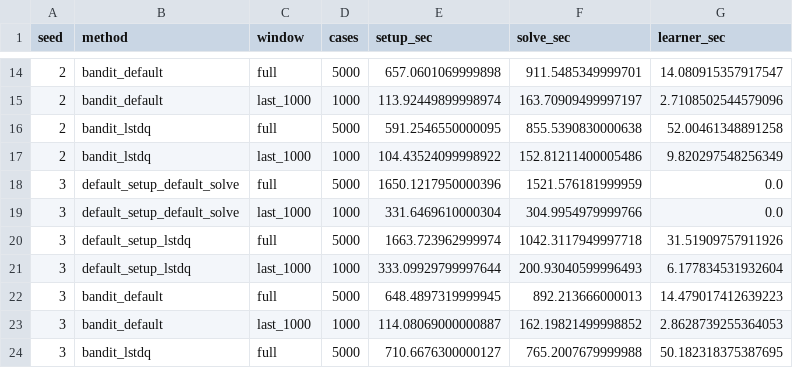
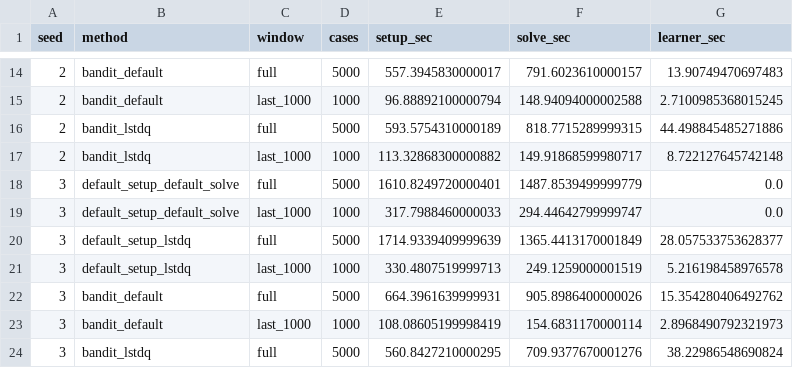
Before and after one commit to EriseHe/BoomerAMG-Autotuner, a CSV file: data/module3/phase_breakdown.csv, drawn as a sheet; only a part is shown, gaps mark what is left out; the diff covers the shown part only.

```diff
--- a/data/module3/phase_breakdown.csv
+++ b/data/module3/phase_breakdown.csv
@@ -14,11 +14,11 @@ seed,method,window,cases,setup_sec,solve_sec,learner_sec
-2,bandit_default,full,5000,657.0601069999898,911.5485349999701,14.080915357917547
-2,bandit_default,last_1000,1000,113.92449899998974,163.70909499997197,2.7108502544579096
-2,bandit_lstdq,full,5000,591.2546550000095,855.5390830000638,52.00461348891258
-2,bandit_lstdq,last_1000,1000,104.43524099998922,152.81211400005486,9.820297548256349
-3,default_setup_default_solve,full,5000,1650.1217950000396,1521.576181999959,0.0
-3,default_setup_default_solve,last_1000,1000,331.6469610000304,304.9954979999766,0.0
-3,default_setup_lstdq,full,5000,1663.723962999974,1042.3117949997718,31.51909757911926
-3,default_setup_lstdq,last_1000,1000,333.09929799997644,200.93040599996493,6.177834531932604
-3,bandit_default,full,5000,648.4897319999945,892.213666000013,14.479017412639223
-3,bandit_default,last_1000,1000,114.08069000000887,162.19821499998852,2.8628739255364053
-3,bandit_lstdq,full,5000,710.6676300000127,765.2007679999988,50.182318375387695
+2,bandit_default,full,5000,557.3945830000017,791.6023610000157,13.90749470697483
+2,bandit_default,last_1000,1000,96.88892100000794,148.94094000002588,2.7100985368015245
+2,bandit_lstdq,full,5000,593.5754310000189,818.7715289999315,44.498845485271886
+2,bandit_lstdq,last_1000,1000,113.32868300000882,149.91868599980717,8.722127645742148
+3,default_setup_default_solve,full,5000,1610.8249720000401,1487.8539499999779,0.0
+3,default_setup_default_solve,last_1000,1000,317.7988460000033,294.44642799999747,0.0
+3,default_setup_lstdq,full,5000,1714.9339409999639,1365.4413170001849,28.057533753628377
+3,default_setup_lstdq,last_1000,1000,330.4807519999713,249.1259000001519,5.216198458976578
+3,bandit_default,full,5000,664.3961639999931,905.8986400000026,15.354280406492762
+3,bandit_default,last_1000,1000,108.08605199998419,154.6831170000114,2.8968490792321973
+3,bandit_lstdq,full,5000,560.8427210000295,709.9377670001276,38.22986548690824
```
Also changed, not shown: 101 edited cells elsewhere in this file, data/module2/per_case.csv, data/module2/per_seed.csv, 43 other files.
